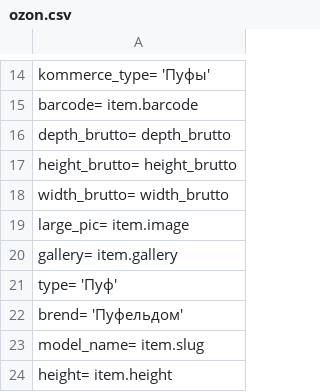
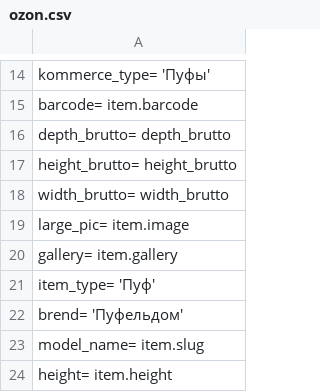
Before and after one commit to Pufeldom/pdgrab, a CSV file: out/ozon.csv, drawn as a sheet; only a part is shown, gaps mark what is left out.

Commit message:
Rename type to item_type to fix csv row output

```diff
--- a/out/ozon.csv
+++ b/out/ozon.csv
@@ -20,3 +20,3 @@
     gallery=                        item.gallery
-    type=                           'Пуф'
+    item_type=                      'Пуф'
     brend=                          'Пуфельдом'
```
Also changed, not shown: 1 other file.
